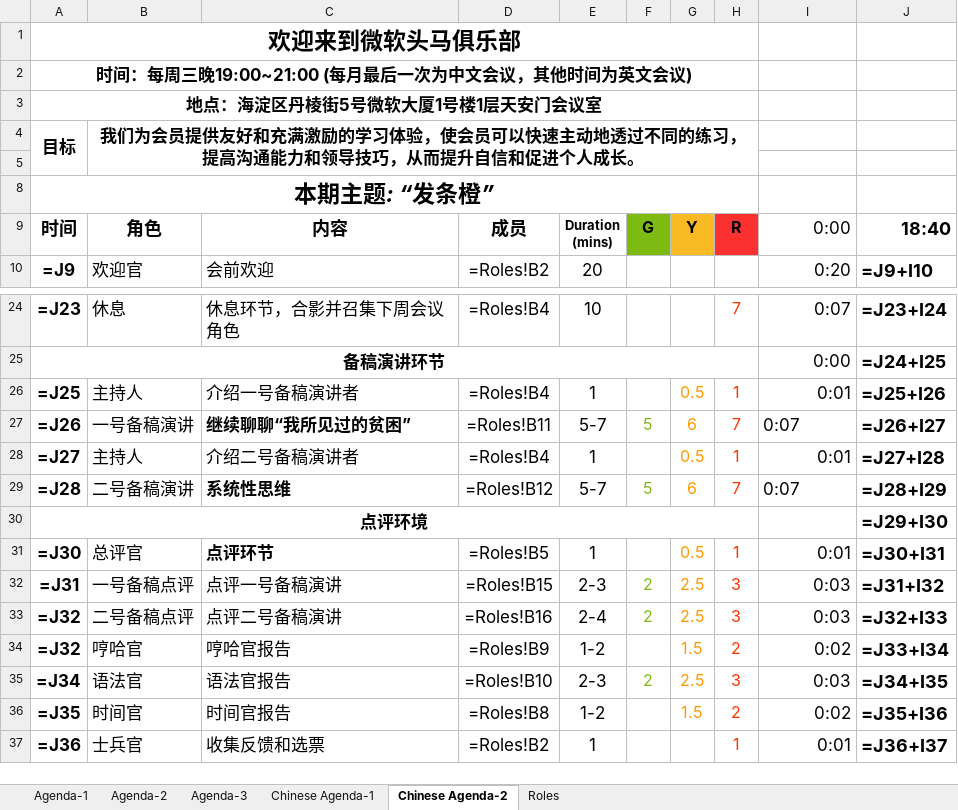
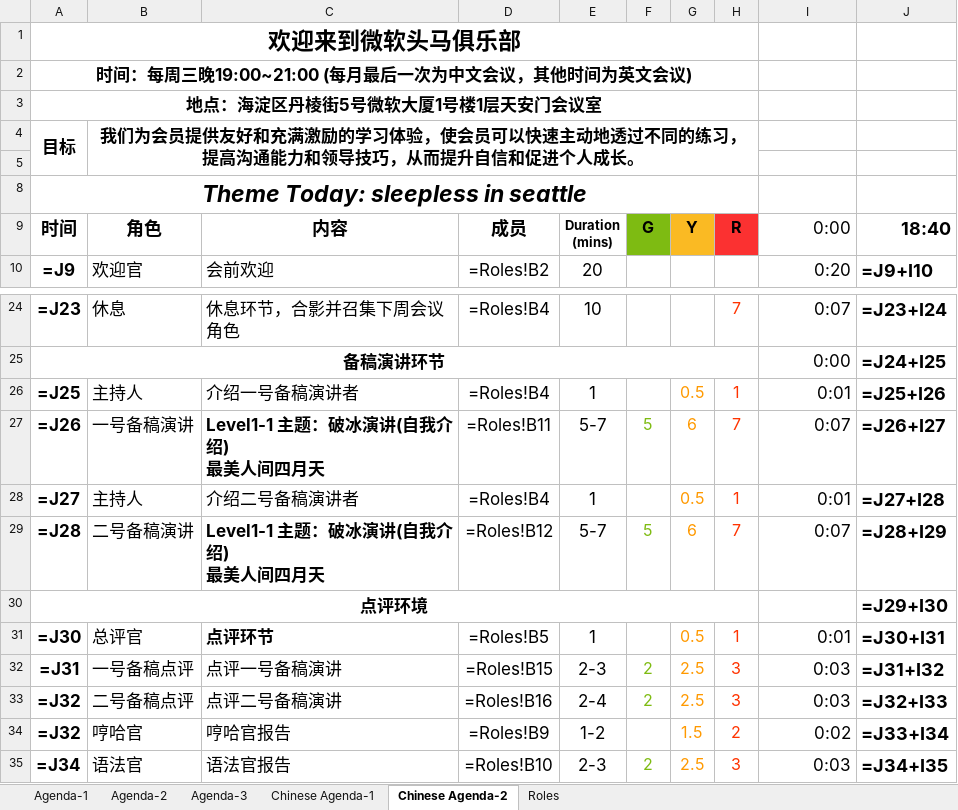
Before and after one commit to elliotzh/ms-toastmaster, an Excel workbook: agenda_generator/output/agenda.xlsx, sheet Chinese Agenda-2, drawn as a sheet; only a part is shown, gaps mark what is left out; the shorter side is filled out with more unchanged rows; values as stored, in another font and other column widths than the file's, no borders; formulas without a stored value are shown as written; charts and pictures not drawn; ↵ is a line break in a cell; the diff names each change by its address in the sheet, - before the commit and + after, or states it on an @@ line.

```diff
--- a/agenda_generator/output/agenda.xlsx (sheet Chinese Agenda-2)
+++ b/agenda_generator/output/agenda.xlsx (sheet Chinese Agenda-2)
-A8 (时间): 本期主题: “发条橙”
+A8 (时间): Theme Today: sleepless in seattle
-C27 (内容): 继续聊聊“我所见过的贫困”
+C27 (内容): Level1-1 主题：破冰演讲(自我介绍) ↵ 最美人间四月天
-I27 alignment: left
+I27 alignment: right
-C29 (内容): 系统性思维
+C29 (内容): Level1-1 主题：破冰演讲(自我介绍) ↵ 最美人间四月天
-I29 alignment: left
+I29 alignment: right
```
Also changed, not shown: sheet Roles, sheet Agenda-2, 2 other files.
